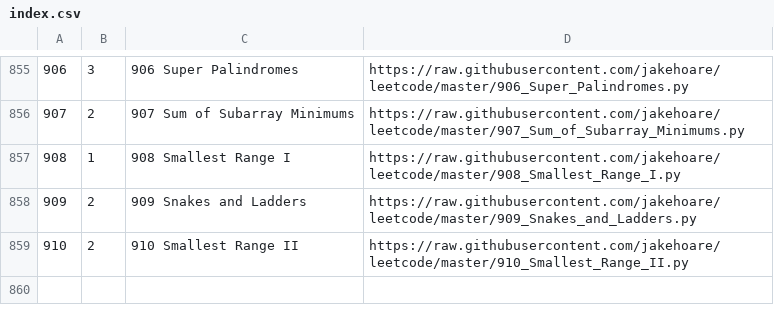
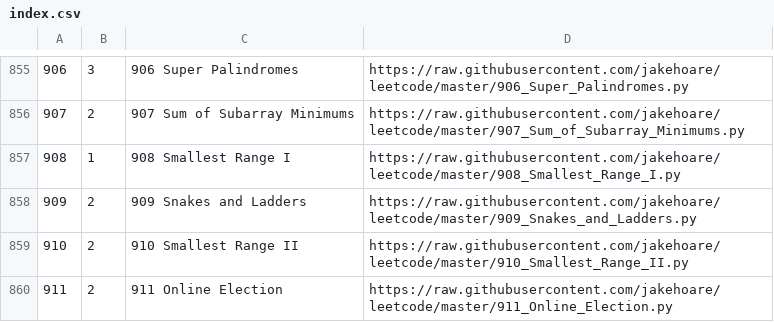
Before and after one commit to jakehoare/leetcode, a CSV file: index.csv, drawn as a sheet; only a part is shown, gaps mark what is left out; the diff names each change by its address in the sheet, - before the commit and + after, or states it on an @@ line.

Commit message:
Update index.

```diff
--- a/index.csv
+++ b/index.csv
+row 860: 911 | 2 | 911 Online Election | https://raw.githubusercontent.com/jakehoare/leetcode/master/911_Online_Election.py
```
